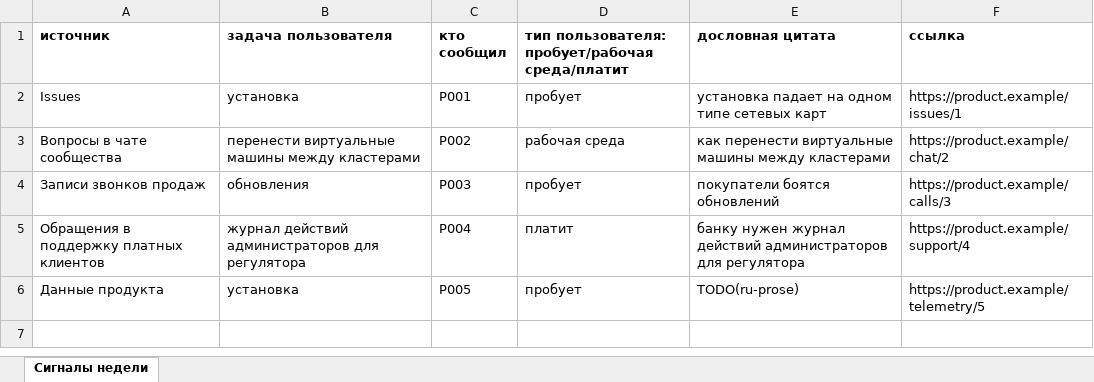
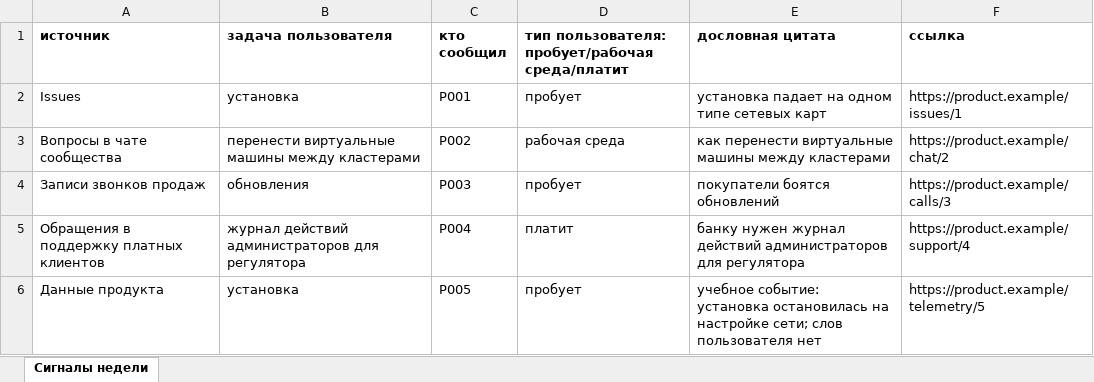
Before and after one commit to damn-academy/devops-trainer, an Excel workbook: web/public/templates/signals-week.xlsx, sheet Сигналы недели, drawn as a sheet; values as stored, in another font and other column widths than the file's, no borders; the diff names each change by its address in the sheet, - before the commit and + after, or states it on an @@ line.

Commit message:
fix(courses): write Russian notes for the new model trade-offs
The regions and touches models gained visible costs and the quiz shows the
answer type; their Russian notes and template example rows were placeholders.

Assisted-by: LLM
Signed-off-by: tym83 <6355522@gmail.com>

```diff
--- a/web/public/templates/signals-week.xlsx (sheet Сигналы недели)
+++ b/web/public/templates/signals-week.xlsx (sheet Сигналы недели)
-E6 (дословная цитата): TODO(ru-prose)
+E6 (дословная цитата): учебное событие: установка остановилась на настройке сети; слов пользователя нет
```
Also changed, not shown: web/public/templates/dream100-en.xlsx, web/public/templates/dream100.xlsx, 16 other files.
